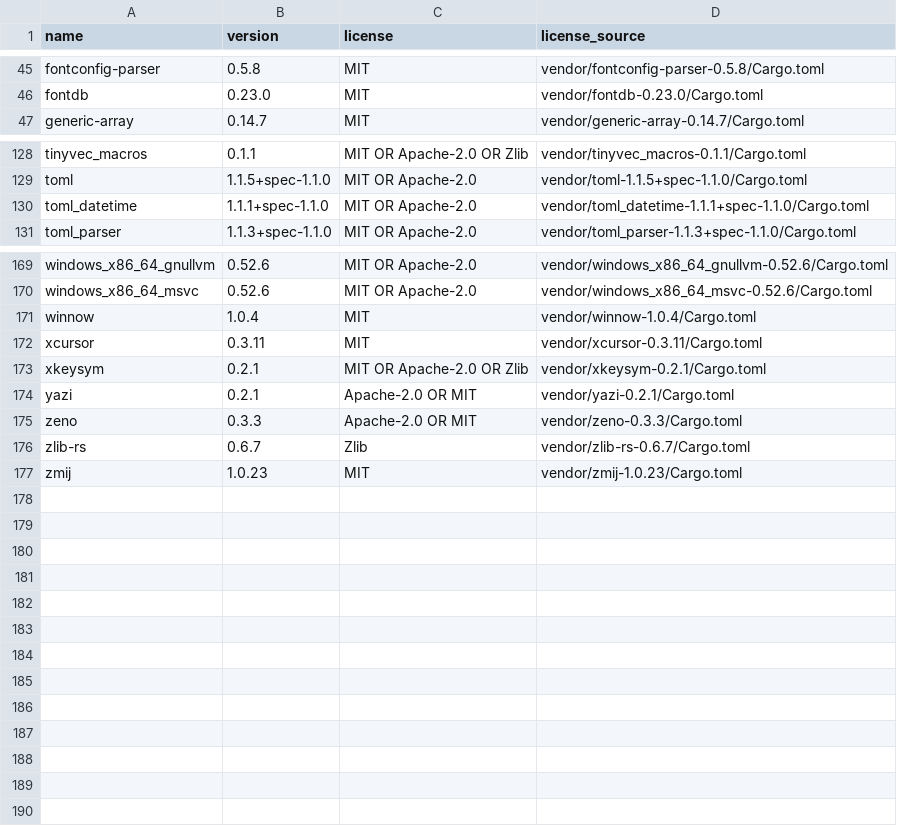
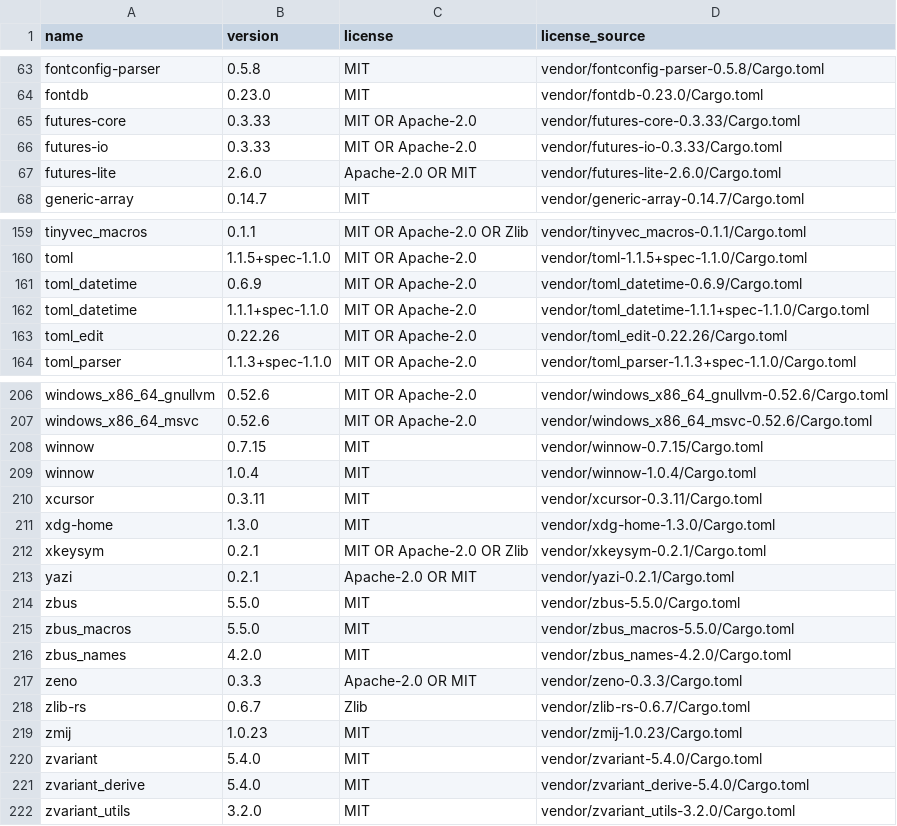
Before and after one commit to Pipeliner/realms-de, a TSV file: packaging/tool-sources/bundles/realm-workspace/licenses.tsv, drawn as a sheet; only a part is shown, gaps mark what is left out; the diff covers the shown part only.

```diff
--- a/packaging/tool-sources/bundles/realm-workspace/licenses.tsv
+++ b/packaging/tool-sources/bundles/realm-workspace/licenses.tsv
@@ -46,2 +64,5 @@ fontconfig-parser	0.5.8	MIT	vendor/fontconfig-parser-0.5.8/Cargo.toml
 fontdb	0.23.0	MIT	vendor/fontdb-0.23.0/Cargo.toml
+futures-core	0.3.33	MIT OR Apache-2.0	vendor/futures-core-0.3.33/Cargo.toml
+futures-io	0.3.33	MIT OR Apache-2.0	vendor/futures-io-0.3.33/Cargo.toml
+futures-lite	2.6.0	Apache-2.0 OR MIT	vendor/futures-lite-2.6.0/Cargo.toml
 generic-array	0.14.7	MIT	vendor/generic-array-0.14.7/Cargo.toml
@@ -129,3 +160,5 @@ tinyvec_macros	0.1.1	MIT OR Apache-2.0 OR Zlib	vendor/tinyvec_macros-0.1.1/Cargo
 toml	1.1.5+spec-1.1.0	MIT OR Apache-2.0	vendor/toml-1.1.5+spec-1.1.0/Cargo.toml
+toml_datetime	0.6.9	MIT OR Apache-2.0	vendor/toml_datetime-0.6.9/Cargo.toml
 toml_datetime	1.1.1+spec-1.1.0	MIT OR Apache-2.0	vendor/toml_datetime-1.1.1+spec-1.1.0/Cargo.toml
+toml_edit	0.22.26	MIT OR Apache-2.0	vendor/toml_edit-0.22.26/Cargo.toml
 toml_parser	1.1.3+spec-1.1.0	MIT OR Apache-2.0	vendor/toml_parser-1.1.3+spec-1.1.0/Cargo.toml
@@ -170,6 +207,11 @@ windows_x86_64_gnullvm	0.52.6	MIT OR Apache-2.0	vendor/windows_x86_64_gnullvm-0.
 windows_x86_64_msvc	0.52.6	MIT OR Apache-2.0	vendor/windows_x86_64_msvc-0.52.6/Cargo.toml
+winnow	0.7.15	MIT	vendor/winnow-0.7.15/Cargo.toml
 winnow	1.0.4	MIT	vendor/winnow-1.0.4/Cargo.toml
 xcursor	0.3.11	MIT	vendor/xcursor-0.3.11/Cargo.toml
+xdg-home	1.3.0	MIT	vendor/xdg-home-1.3.0/Cargo.toml
 xkeysym	0.2.1	MIT OR Apache-2.0 OR Zlib	vendor/xkeysym-0.2.1/Cargo.toml
 yazi	0.2.1	Apache-2.0 OR MIT	vendor/yazi-0.2.1/Cargo.toml
+zbus	5.5.0	MIT	vendor/zbus-5.5.0/Cargo.toml
+zbus_macros	5.5.0	MIT	vendor/zbus_macros-5.5.0/Cargo.toml
+zbus_names	4.2.0	MIT	vendor/zbus_names-4.2.0/Cargo.toml
 zeno	0.3.3	Apache-2.0 OR MIT	vendor/zeno-0.3.3/Cargo.toml
@@ -177 +219,4 @@ zlib-rs	0.6.7	Zlib	vendor/zlib-rs-0.6.7/Cargo.toml
 zmij	1.0.23	MIT	vendor/zmij-1.0.23/Cargo.toml
+zvariant	5.4.0	MIT	vendor/zvariant-5.4.0/Cargo.toml
+zvariant_derive	5.4.0	MIT	vendor/zvariant_derive-5.4.0/Cargo.toml
+zvariant_utils	3.2.0	MIT	vendor/zvariant_utils-3.2.0/Cargo.toml
```
Also changed, not shown: 32 added rows elsewhere in this file, 5 other files.
